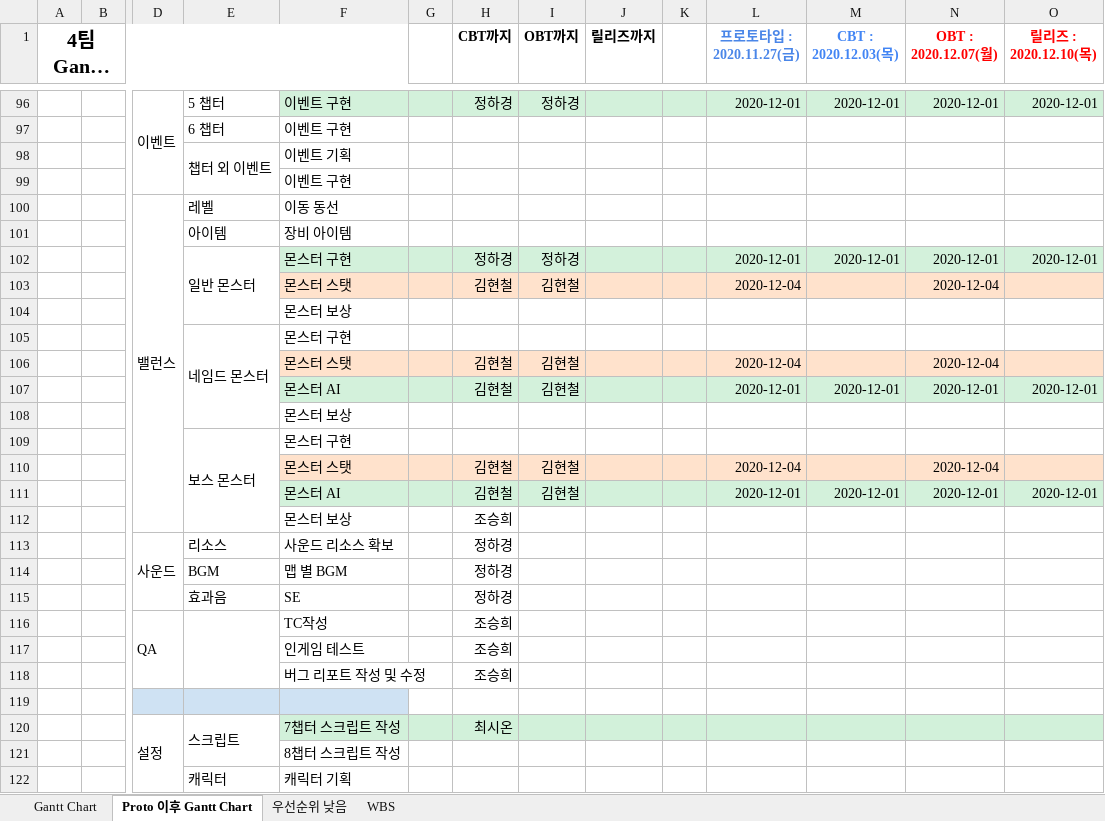
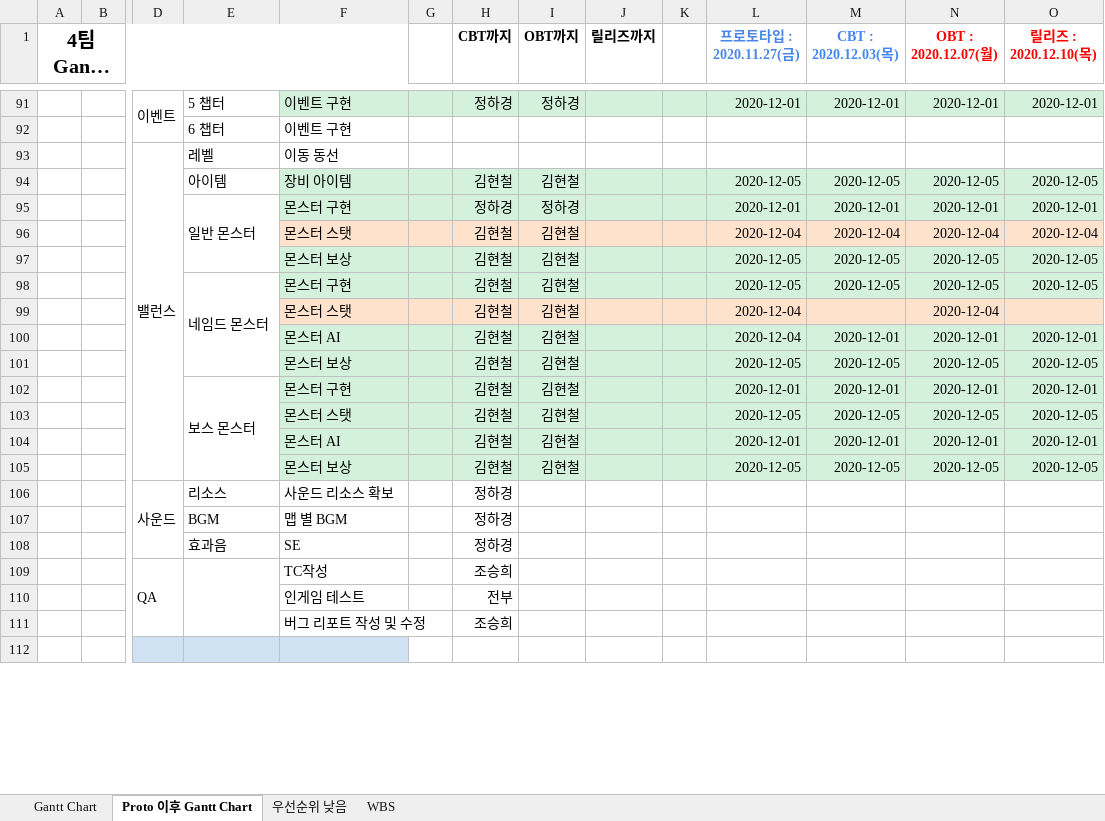
Before and after one commit to YDGYDGYDG/Yaho, an Excel workbook: Gantt_Chart_v1.018.xlsx, sheet Proto 이후 Gantt Chart, drawn as a sheet; only a part is shown, gaps mark what is left out; long unchanged cells end in …; values as stored, in another font and other column widths than the file's, no borders; removed rows and columns are numbered as before the commit, all else as after; rows hold the shown columns only; the diff covers the shown part only; the diff names each change by its address in the sheet, - before the commit and + after, or states it on an @@ line.

Commit message:
간트
간트트트

```diff
--- a/Gantt_Chart_v1.018.xlsx (sheet Proto 이후 Gantt Chart)
+++ b/Gantt_Chart_v1.018.xlsx (sheet Proto 이후 Gantt Chart)
-row 98:  |  |  | 챕터 외 이벤트 | 이벤트 기획
-row 99:  |  |  |  | 이벤트 구현
@@ row 101 moved to row 125: 아이템 @@
+row 94:  |  |  | 아이템 | 장비 아이템 |  | 김현철 | 김현철 |  |  | 2020-12-05 | 2020-12-05 | 2020-12-05 | 2020-12-05
-E102:E104 merged
+E95:E97 merged
+row 96:  |  |  |  | 몬스터 스탯 |  | 김현철 | 김현철 |  |  | 2020-12-04 | 2020-12-04 | 2020-12-04 | 2020-12-04
+row 97:  |  |  |  | 몬스터 보상 |  | 김현철 | 김현철 |  |  | 2020-12-05 | 2020-12-05 | 2020-12-05 | 2020-12-05
+row 98:  |  |  | 네임드 몬스터 | 몬스터 구현 |  | 김현철 | 김현철 |  |  | 2020-12-05 | 2020-12-05 | 2020-12-05 | 2020-12-05
@@ row 104 moved to row 127: 몬스터 보상 @@
-row 105:  |  |  | 네임드 몬스터 | 몬스터 구현
+row 100:  |  |  |  | 몬스터 AI |  | 김현철 | 김현철 |  |  | 2020-12-04 | 2020-12-01 | 2020-12-01 | 2020-12-01
+row 101:  |  |  |  | 몬스터 보상 |  | 김현철 | 김현철 |  |  | 2020-12-05 | 2020-12-05 | 2020-12-05 | 2020-12-05
@@ row 66 moved to row 102: 보스 몬스터 @@
-F103:O103 fill: #FFE2CC
+F103:O103 fill: #D3F1DB
-L103 (프로토타입 : 2020.11.27(금)): 2020-12-04
+L103 (프로토타입 : 2020.11.27(금)): 2020-12-05
-M103 (CBT : 2020.12.03(목)): (empty)
+M103 (CBT : 2020.12.03(목)): 2020-12-05
-N103 (OBT : 2020.12.07(월)): 2020-12-04
+N103 (OBT : 2020.12.07(월)): 2020-12-05
-O103 (릴리즈 : 2020.12.10(목)): (empty)
+O103 (릴리즈 : 2020.12.10(목)): 2020-12-05
-row 108:  |  |  |  | 몬스터 보상
-row 109:  |  |  | 보스 몬스터 | 몬스터 구현
-row 110:  |  |  |  | 몬스터 스탯 |  | 김현철 | 김현철 |  |  | 2020-12-04 |  | 2020-12-04
-F105: 몬스터 AI
+F105: 몬스터 보상
-L105 (프로토타입 : 2020.11.27(금)): 2020-12-01
+L105 (프로토타입 : 2020.11.27(금)): 2020-12-05
-M105 (CBT : 2020.12.03(목)): 2020-12-01
+M105 (CBT : 2020.12.03(목)): 2020-12-05
-N105 (OBT : 2020.12.07(월)): 2020-12-01
+N105 (OBT : 2020.12.07(월)): 2020-12-05
-O105 (릴리즈 : 2020.12.10(목)): 2020-12-01
+O105 (릴리즈 : 2020.12.10(목)): 2020-12-05
-row 112:  |  |  |  | 몬스터 보상 |  | 조승희
-H110 (CBT까지): 조승희
+H110 (CBT까지): 전부
-row 120:  |  | 설정 | 스크립트 | 7챕터 스크립트 작성 |  | 최시온
-row 121:  |  |  |  | 8챕터 스크립트 작성
-row 122:  |  |  | 캐릭터 | 캐릭터 기획
```
Also changed, not shown: 9 added rows, 19 removed rows, 19 moved rows, 12 edited cells, cell formats and merged cells elsewhere in this sheet, hidden cells.
